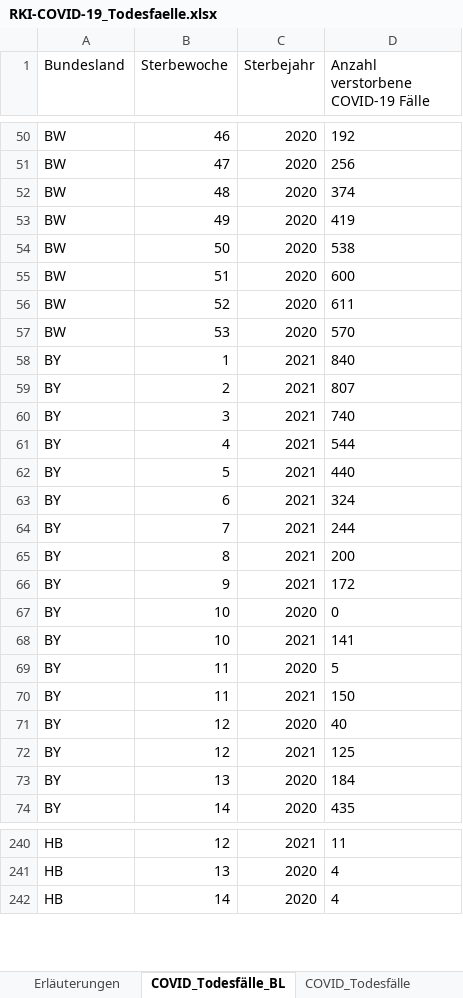
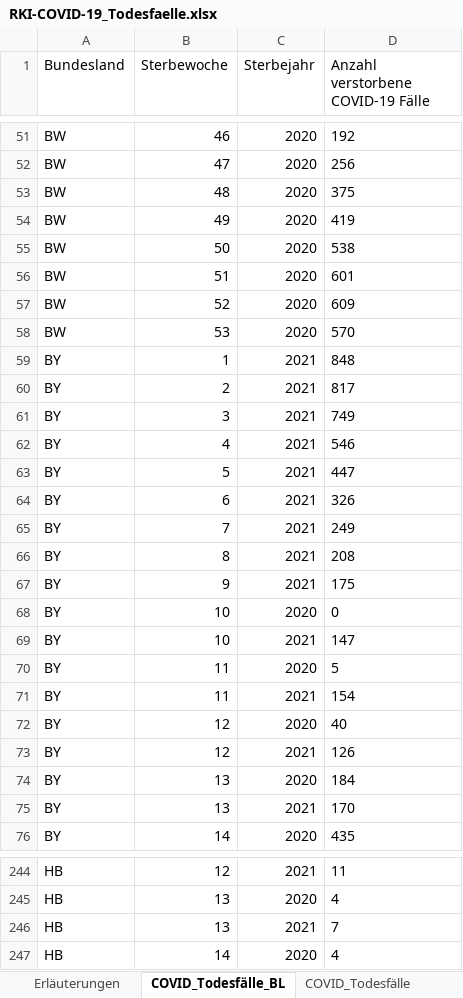
Before and after one commit to ofenloch/rki-data-evaluation, an Excel workbook: rki-data/RKI-COVID-19_Todesfaelle.xlsx, sheet COVID_Todesfälle_BL, drawn as a sheet; only a part is shown, gaps mark what is left out; values as stored, in another font and other column widths than the file's, no borders; addresses are those after the commit; the diff covers the shown part only; the diff names each change by its address in the sheet, - before the commit and + after, or states it on an @@ line.

Commit message:
/home/ofenloch/workspaces/COVID19/rki-data-evaluation/getRKIData.sh: add data automatically downloaded at 2021-04-24--05-03-01

```diff
--- a/rki-data/RKI-COVID-19_Todesfaelle.xlsx (sheet COVID_Todesfälle_BL)
+++ b/rki-data/RKI-COVID-19_Todesfaelle.xlsx (sheet COVID_Todesfälle_BL)
-D53: 374
+D53: 375
-D56: 600
+D56: 601
-D57: 611
+D57: 609
-D59: 840
+D59: 848
-D60: 807
+D60: 817
-D61: 740
+D61: 749
-D62: 544
+D62: 546
-D63: 440
+D63: 447
-D64: 324
+D64: 326
-D65: 244
+D65: 249
-D66: 200
+D66: 208
-D67: 172
+D67: 175
-D69: 141
+D69: 147
-D71: 150
+D71: 154
-D73: 125
+D73: 126
+row 75: BY | 13 | 2021 | 170
+row 246: HB | 13 | 2021 | 7
```
Also changed, not shown: 14 added rows and 129 edited cells elsewhere in this sheet, sheet COVID_Todesfälle_KW_AG10, sheet COVID_Todesfälle_KW_AG20_G, sheet COVID_Todesfälle, sheet COVID_Todesfälle_Monat, sheet Erläuterungen, rki-data/RKI-Nowcasting_Zahlen.xlsx, 1 other file.
